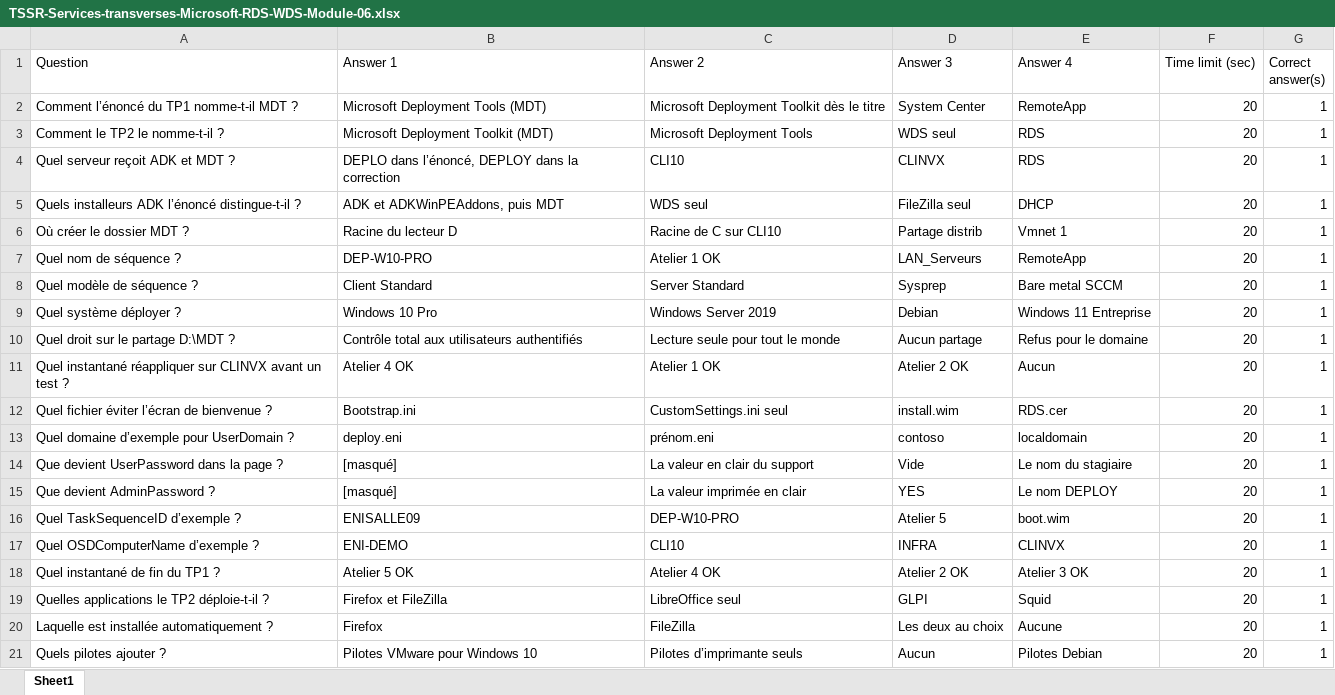
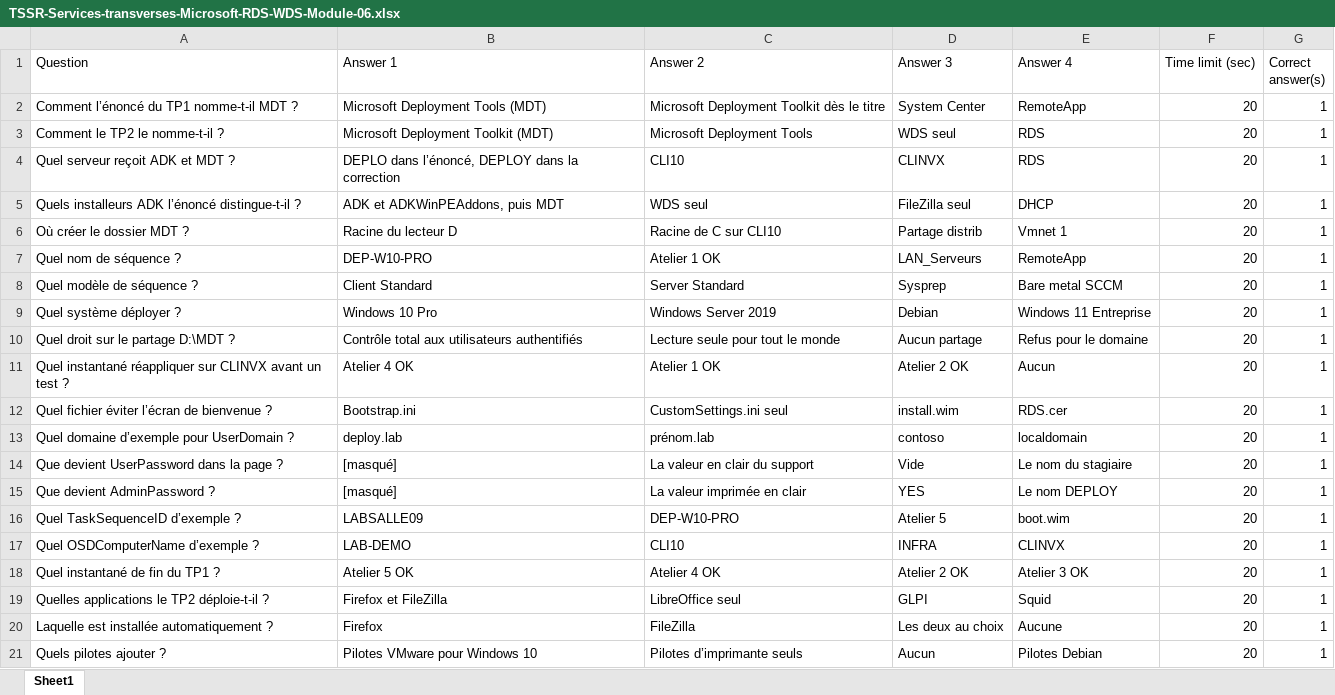
Before and after one commit to sk34pk25/tssr-cours, an Excel workbook: kahoot-import/18-services-transverses-microsoft/TSSR-Services-transverses-Microsoft-RDS-WDS-Module-06.xlsx, sheet Sheet1, drawn as a sheet; values as stored, in another font and other column widths than the file's, no borders; the diff names each change by its address in the sheet, - before the commit and + after, or states it on an @@ line.

```diff
--- a/kahoot-import/18-services-transverses-microsoft/TSSR-Services-transverses-Microsoft-RDS-WDS-Module-06.xlsx (sheet Sheet1)
+++ b/kahoot-import/18-services-transverses-microsoft/TSSR-Services-transverses-Microsoft-RDS-WDS-Module-06.xlsx (sheet Sheet1)
-B13 (Answer 1): deploy.eni
+B13 (Answer 1): deploy.lab
-C13 (Answer 2): prénom.eni
+C13 (Answer 2): prénom.lab
-B16 (Answer 1): ENISALLE09
+B16 (Answer 1): LABSALLE09
-B17 (Answer 1): ENI-DEMO
+B17 (Answer 1): LAB-DEMO
```
Also changed, not shown: kahoot-import/18-services-transverses-microsoft/TSSR-Services-transverses-Microsoft-RDS-WDS-Module-01.xlsx, kahoot-import/18-services-transverses-microsoft/TSSR-Services-transverses-Microsoft-RDS-WDS-Module-03.xlsx, 52 other files.
